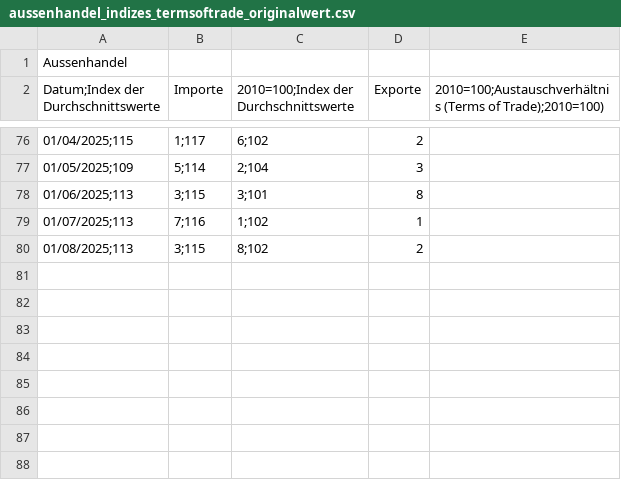
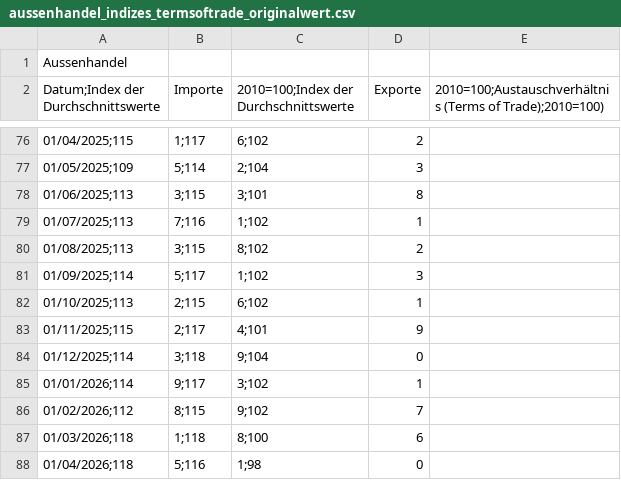
Before and after one commit to jonas-is-coding/destatis, a CSV file: data/raw/static/de_/opendata/data/aussenhandel_indizes_termsoftrade_originalwert.csv, drawn as a sheet; only a part is shown, gaps mark what is left out.

```diff
--- a/data/raw/static/de_/opendata/data/aussenhandel_indizes_termsoftrade_originalwert.csv
+++ b/data/raw/static/de_/opendata/data/aussenhandel_indizes_termsoftrade_originalwert.csv
@@ -80 +80,9 @@ Datum;Index der Durchschnittswerte, Importe, 2010=100;Index der Durchschnittswer
 01/08/2025;113,3;115,8;102,2
+01/09/2025;114,5;117,1;102,3
+01/10/2025;113,2;115,6;102,1
+01/11/2025;115,2;117,4;101,9
+01/12/2025;114,3;118,9;104,0
+01/01/2026;114,9;117,3;102,1
+01/02/2026;112,8;115,9;102,7
+01/03/2026;118,1;118,8;100,6
+01/04/2026;118,5;116,1;98,0
```
Also changed, not shown: data/ml_ready/static/de_/opendata/data/aussenhandel_indizes_termsoftrade_originalwert.csv, metadata/latest_sync_report.csv, 2 other files.
